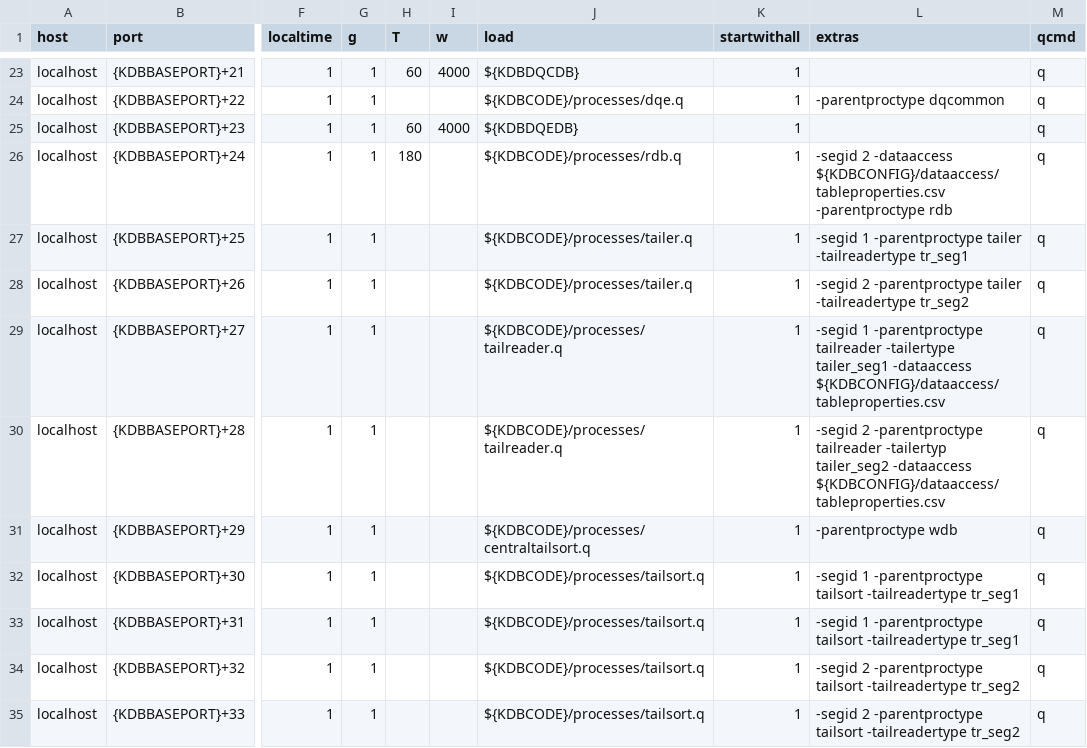
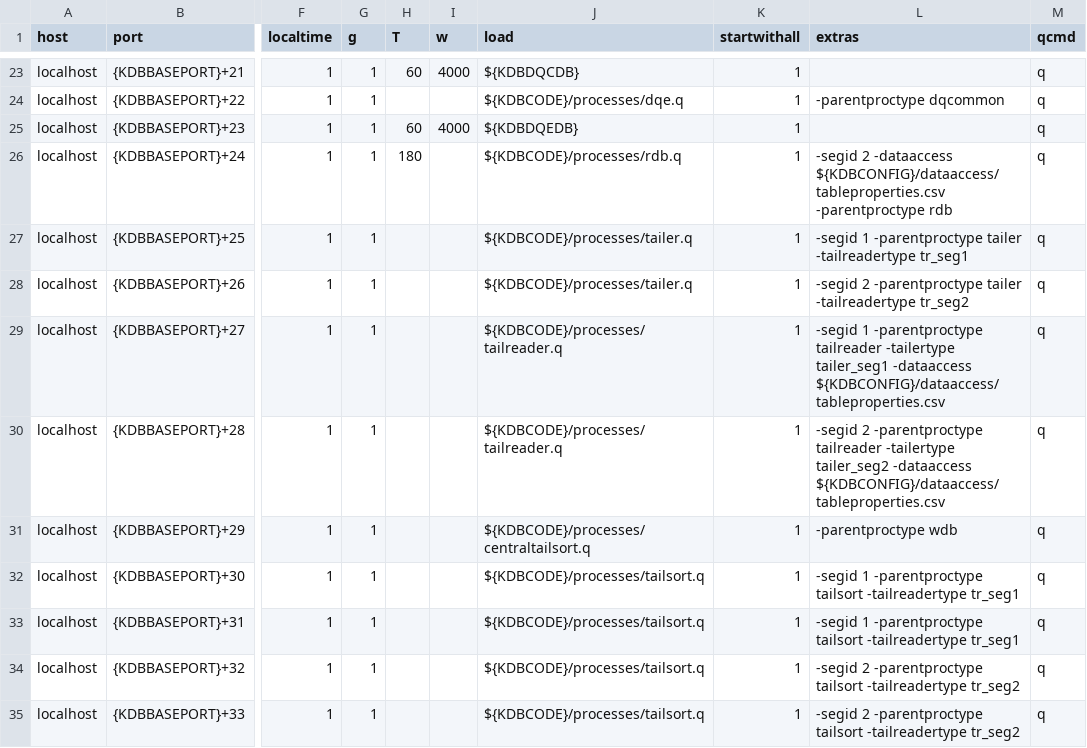
Before and after one commit to DataIntellectTech/TorQ-Finance-Starter-Pack, a CSV file: appconfig/torqv5process.csv, drawn as a sheet; only a part is shown, gaps mark what is left out; the diff names each change by its address in the sheet, - before the commit and + after, or states it on an @@ line.

Commit message:
fixing conflics of accesslist & v5process.csv

```diff
--- a/appconfig/torqv5process.csv
+++ b/appconfig/torqv5process.csv
-L30 (extras): …-parentproctype tailreader -tailertyp tailer_seg2 -dataaccess…
+L30 (extras): …-parentproctype tailreader -tailertype tailer_seg2 -dataaccess…
```
Also changed, not shown: 1 other file.
